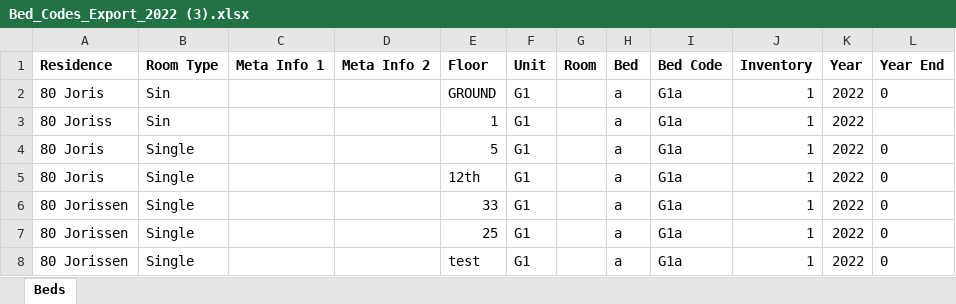
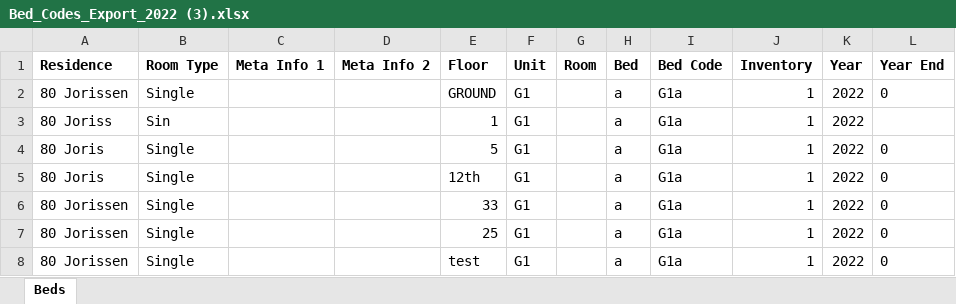
Before and after one commit to INSPIRE-IS/campus-africa-system, an Excel workbook: public/uploads/Bed_Codes_Export_2022 (3).xlsx, sheet Beds, drawn as a sheet; values as stored, in another font and other column widths than the file's, no borders; the diff names each change by its address in the sheet, - before the commit and + after, or states it on an @@ line.

```diff
--- a/public/uploads/Bed_Codes_Export_2022 (3).xlsx (sheet Beds)
+++ b/public/uploads/Bed_Codes_Export_2022 (3).xlsx (sheet Beds)
-A2 (Residence): 80 Joris
+A2 (Residence): 80 Jorissen
-B2 (Room Type): Sin
+B2 (Room Type): Single
```
Also changed, not shown: 2 other files.
